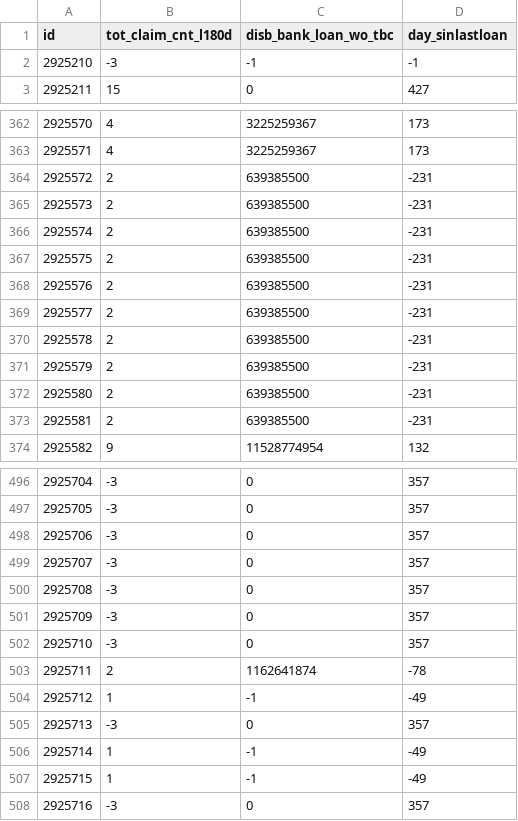
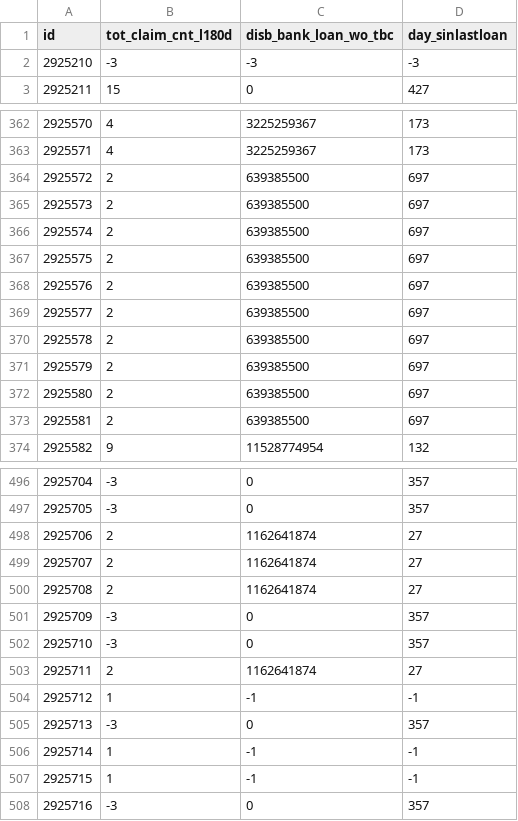
Before and after one commit to BarbareKereselidze/contract_data_processing, a CSV file: datasets/contract_features.csv, drawn as a sheet; only a part is shown, gaps mark what is left out; the diff covers the shown part only.

Commit message:
fix: upload datasets with corrected values and results

```diff
--- a/datasets/contract_features.csv
+++ b/datasets/contract_features.csv
@@ -1,3 +1,3 @@
 id,tot_claim_cnt_l180d,disb_bank_loan_wo_tbc,day_sinlastloan
-2925210,-3,-1,-1
+2925210,-3,-3,-3
 2925211,15,0,427
@@ -363,12 +363,12 @@ id,tot_claim_cnt_l180d,disb_bank_loan_wo_tbc,day_sinlastloan
 2925571,4,3225259367,173
-2925572,2,639385500,-231
-2925573,2,639385500,-231
-2925574,2,639385500,-231
-2925575,2,639385500,-231
-2925576,2,639385500,-231
-2925577,2,639385500,-231
-2925578,2,639385500,-231
-2925579,2,639385500,-231
-2925580,2,639385500,-231
-2925581,2,639385500,-231
+2925572,2,639385500,697
+2925573,2,639385500,697
+2925574,2,639385500,697
+2925575,2,639385500,697
+2925576,2,639385500,697
+2925577,2,639385500,697
+2925578,2,639385500,697
+2925579,2,639385500,697
+2925580,2,639385500,697
+2925581,2,639385500,697
 2925582,9,11528774954,132
@@ -497,12 +497,12 @@ id,tot_claim_cnt_l180d,disb_bank_loan_wo_tbc,day_sinlastloan
 2925705,-3,0,357
-2925706,-3,0,357
-2925707,-3,0,357
-2925708,-3,0,357
+2925706,2,1162641874,27
+2925707,2,1162641874,27
+2925708,2,1162641874,27
 2925709,-3,0,357
 2925710,-3,0,357
-2925711,2,1162641874,-78
-2925712,1,-1,-49
+2925711,2,1162641874,27
+2925712,1,-1,-1
 2925713,-3,0,357
-2925714,1,-1,-49
-2925715,1,-1,-49
+2925714,1,-1,-1
+2925715,1,-1,-1
 2925716,-3,0,357
```
Also changed, not shown: 68 edited cells elsewhere in this file.
